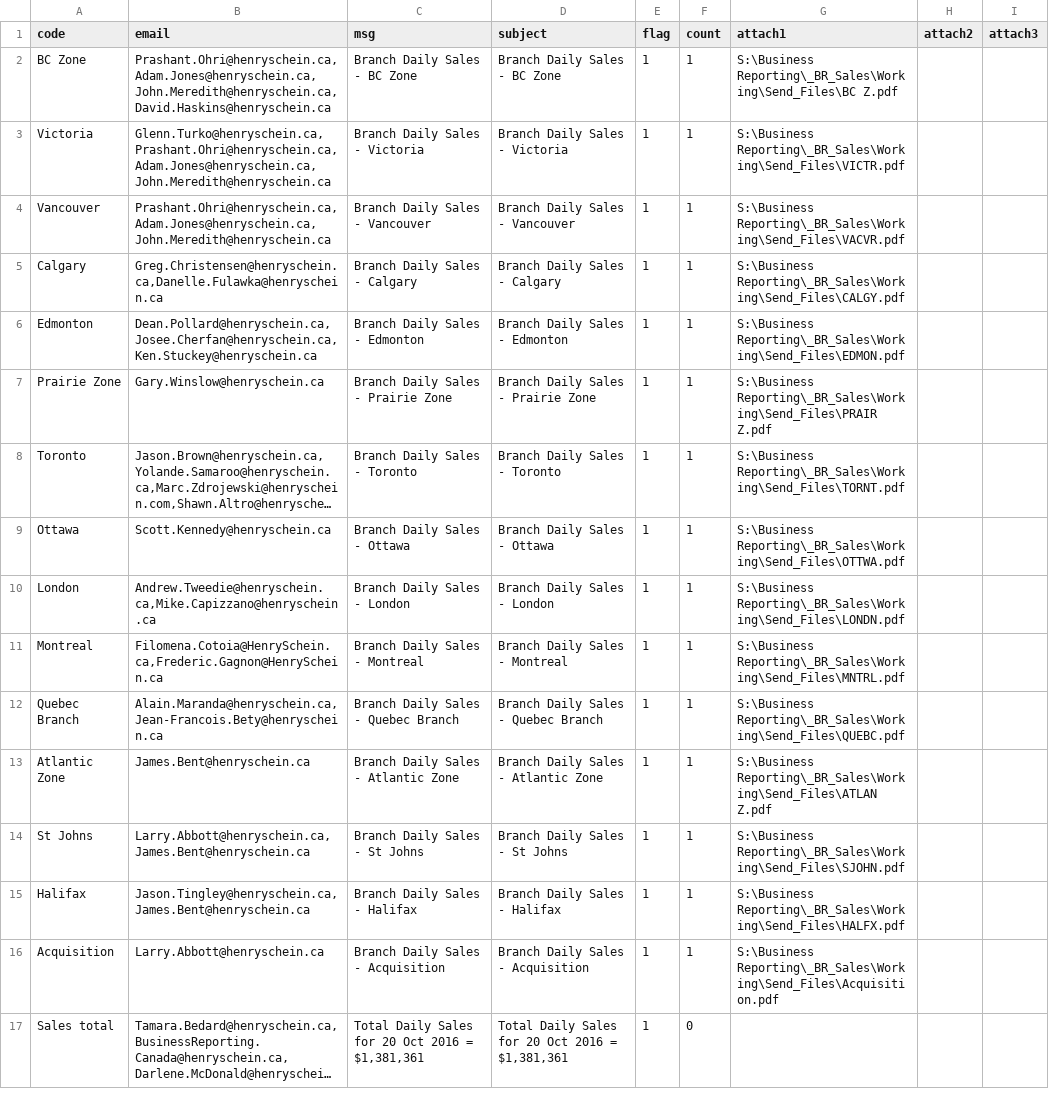
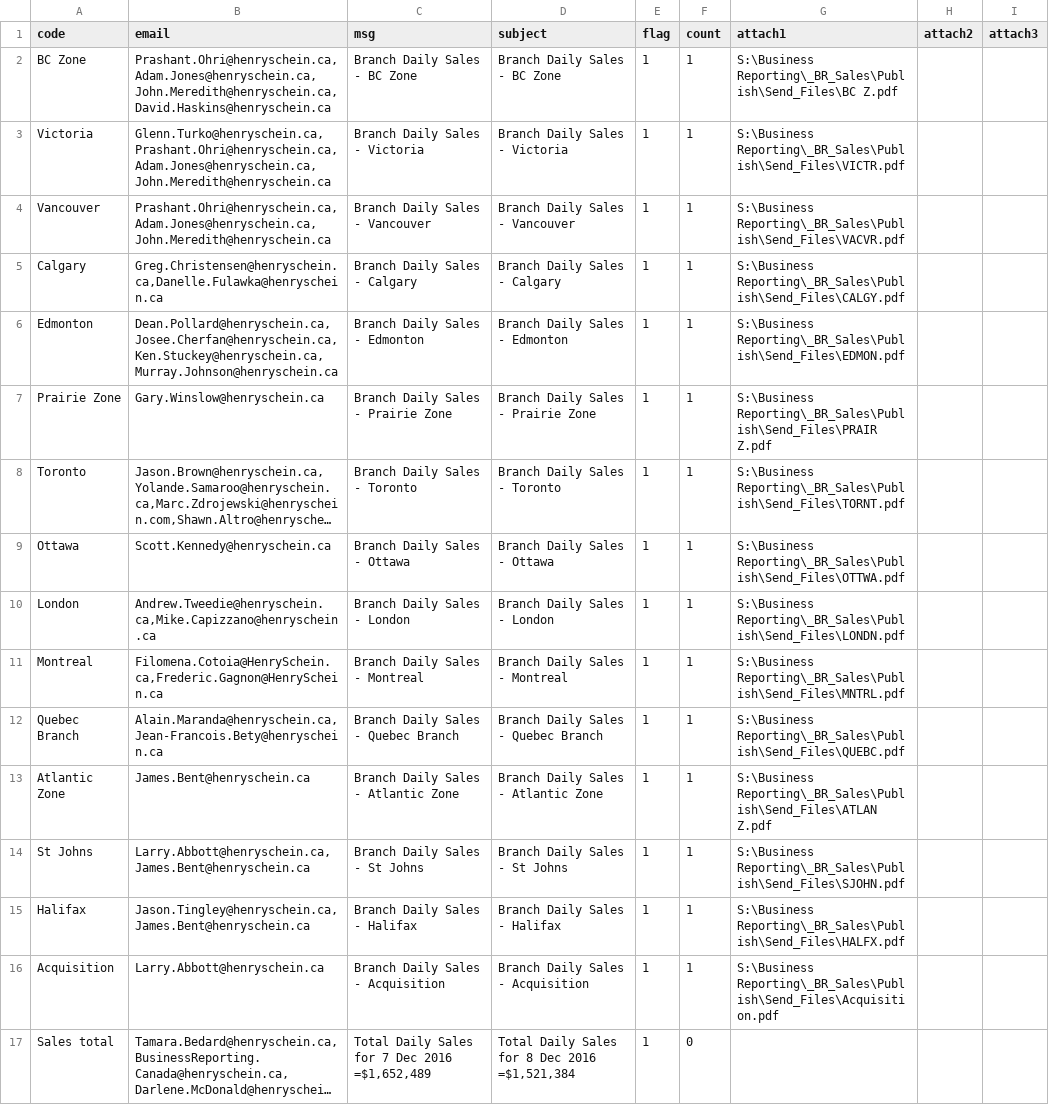
Before and after one commit to HSCanada/BRPoSh, a CSV file: mailing/mailing list v6.csv, drawn as a sheet; long unchanged cells end in …; the diff names each change by its address in the sheet, - before the commit and + after, or states it on an @@ line.

Commit message:
updated working files
Signed-off-by: trevor-crowley <trevor.crowley@henryschein.ca>

```diff
--- a/mailing/mailing list v6.csv
+++ b/mailing/mailing list v6.csv
-G2 (attach1): S:\Business Reporting\_BR_Sales\Working\Send_Files\BC Z.pdf
+G2 (attach1): S:\Business Reporting\_BR_Sales\Publish\Send_Files\BC Z.pdf
-G3 (attach1): S:\Business Reporting\_BR_Sales\Working\Send_Files\VICTR.pdf
+G3 (attach1): S:\Business Reporting\_BR_Sales\Publish\Send_Files\VICTR.pdf
-G4 (attach1): S:\Business Reporting\_BR_Sales\Working\Send_Files\VACVR.pdf
+G4 (attach1): S:\Business Reporting\_BR_Sales\Publish\Send_Files\VACVR.pdf
-G5 (attach1): S:\Business Reporting\_BR_Sales\Working\Send_Files\CALGY.pdf
+G5 (attach1): S:\Business Reporting\_BR_Sales\Publish\Send_Files\CALGY.pdf
-B6 (email): Dean.Pollard@henryschein.ca,Josee.Cherfan@henryschein.ca,Ken.Stuckey@henryschein.ca
+B6 (email): Dean.Pollard@henryschein.ca,Josee.Cherfan@henryschein.ca,Ken.Stuckey@henryschein.ca,Murray.Johnson@henryschein.ca
-G6 (attach1): S:\Business Reporting\_BR_Sales\Working\Send_Files\EDMON.pdf
+G6 (attach1): S:\Business Reporting\_BR_Sales\Publish\Send_Files\EDMON.pdf
-G7 (attach1): S:\Business Reporting\_BR_Sales\Working\Send_Files\PRAIR Z.pdf
+G7 (attach1): S:\Business Reporting\_BR_Sales\Publish\Send_Files\PRAIR Z.pdf
-G8 (attach1): S:\Business Reporting\_BR_Sales\Working\Send_Files\TORNT.pdf
+G8 (attach1): S:\Business Reporting\_BR_Sales\Publish\Send_Files\TORNT.pdf
-G9 (attach1): S:\Business Reporting\_BR_Sales\Working\Send_Files\OTTWA.pdf
+G9 (attach1): S:\Business Reporting\_BR_Sales\Publish\Send_Files\OTTWA.pdf
-G10 (attach1): S:\Business Reporting\_BR_Sales\Working\Send_Files\LONDN.pdf
+G10 (attach1): S:\Business Reporting\_BR_Sales\Publish\Send_Files\LONDN.pdf
-G11 (attach1): S:\Business Reporting\_BR_Sales\Working\Send_Files\MNTRL.pdf
+G11 (attach1): S:\Business Reporting\_BR_Sales\Publish\Send_Files\MNTRL.pdf
-G12 (attach1): S:\Business Reporting\_BR_Sales\Working\Send_Files\QUEBC.pdf
+G12 (attach1): S:\Business Reporting\_BR_Sales\Publish\Send_Files\QUEBC.pdf
-G13 (attach1): S:\Business Reporting\_BR_Sales\Working\Send_Files\ATLAN Z.pdf
+G13 (attach1): S:\Business Reporting\_BR_Sales\Publish\Send_Files\ATLAN Z.pdf
-G14 (attach1): S:\Business Reporting\_BR_Sales\Working\Send_Files\SJOHN.pdf
+G14 (attach1): S:\Business Reporting\_BR_Sales\Publish\Send_Files\SJOHN.pdf
-G15 (attach1): S:\Business Reporting\_BR_Sales\Working\Send_Files\HALFX.pdf
+G15 (attach1): S:\Business Reporting\_BR_Sales\Publish\Send_Files\HALFX.pdf
-G16 (attach1): S:\Business Reporting\_BR_Sales\Working\Send_Files\Acquisition.pdf
+G16 (attach1): S:\Business Reporting\_BR_Sales\Publish\Send_Files\Acquisition.pdf
-C17 (msg): Total Daily Sales for 20 Oct 2016 = $1,381,361
+C17 (msg): Total Daily Sales for 7 Dec 2016 =$1,652,489
-D17 (subject): Total Daily Sales for 20 Oct 2016 = $1,381,361
+D17 (subject): Total Daily Sales for 8 Dec 2016 =$1,521,384
```
Also changed, not shown: 35 other files.
